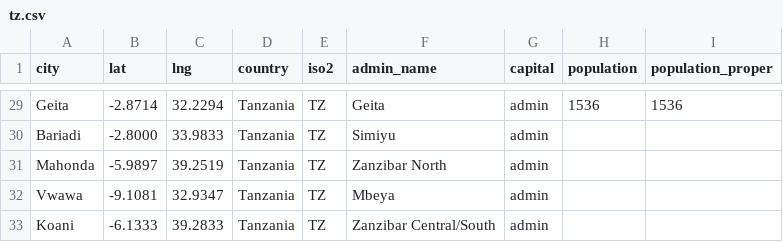
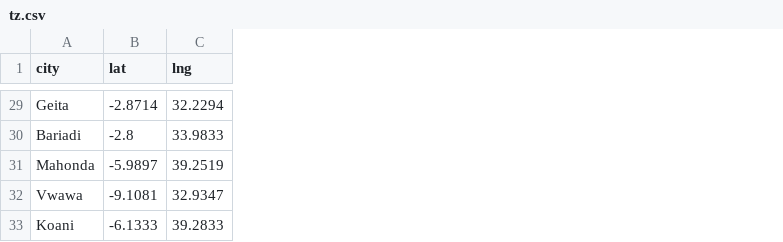
Before and after one commit to takaakimasaki/tanzania_spatial_training_2024, a CSV file: data-raw/tz.csv, drawn as a sheet; only a part is shown, gaps mark what is left out; the diff covers the shown part only; the diff names each change by its address in the sheet, - before the commit and + after, or states it on an @@ line.

```diff
--- a/data-raw/tz.csv
+++ b/data-raw/tz.csv
-column D (country), rows 29-33: all Tanzania
-column E (iso2), rows 29-33: all TZ
-column F (admin_name), rows 29-33: Geita | Simiyu | Zanzibar North | Mbeya | Zanzibar Central/South
-column G (capital), rows 29-33: all admin
-column H (population), row 29: 1536
-column I (population_proper), row 29: 1536
-B30 (lat): -2.8000
+B30 (lat): -2.8
```
Also changed, not shown: 14 edited cells elsewhere in this file, 10 other files.
